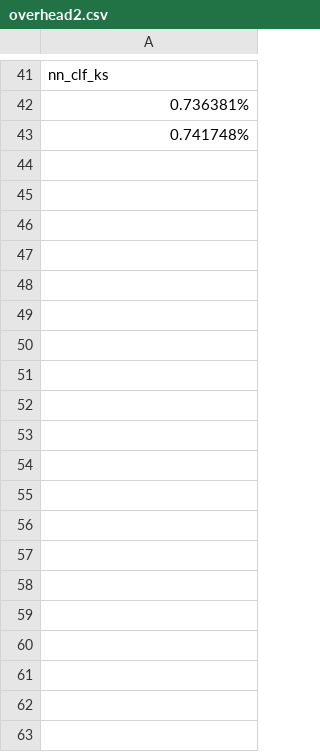
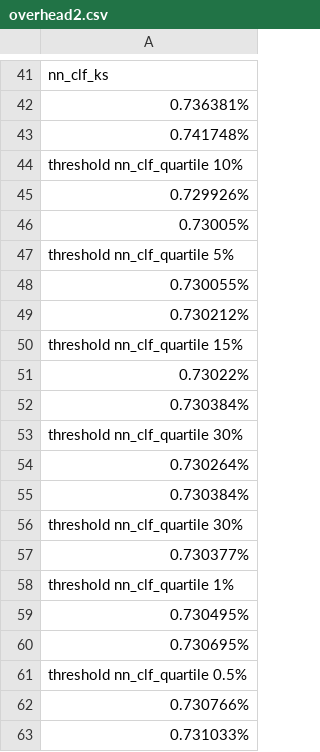
Before and after one commit to rannnayy/continuous-training, a CSV file: design/module/fine-grained/overhead2.csv, drawn as a sheet; only a part is shown, gaps mark what is left out; the diff covers the shown part only.

```diff
--- a/design/module/fine-grained/overhead2.csv
+++ b/design/module/fine-grained/overhead2.csv
@@ -43 +43,21 @@ nn_clf_ks
 0.741748%
+threshold nn_clf_quartile 10%
+0.729926%
+0.73005%
+threshold nn_clf_quartile 5%
+0.730055%
+0.730212%
+threshold nn_clf_quartile 15%
+0.73022%
+0.730384%
+threshold nn_clf_quartile 30%
+0.730264%
+0.730384%
+threshold nn_clf_quartile 30%
+0.730377%
+threshold nn_clf_quartile 1%
+0.730495%
+0.730695%
+threshold nn_clf_quartile 0.5%
+0.730766%
+0.731033%
```
Also changed, not shown: 17 added rows elsewhere in this file, design/module/fine-grained/overhead.csv, design/module/fine-grained/overhead3.csv, 18 other files.
